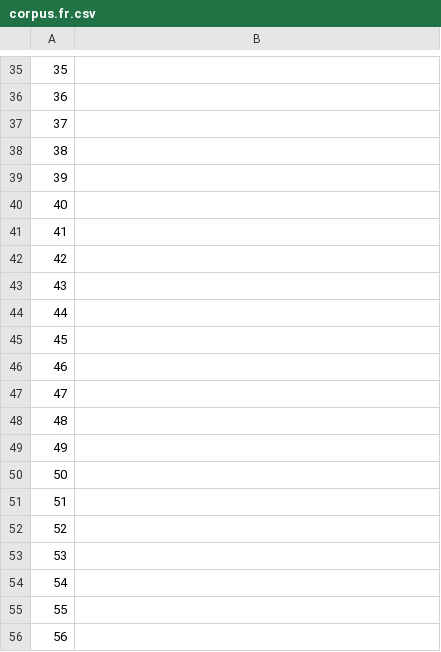
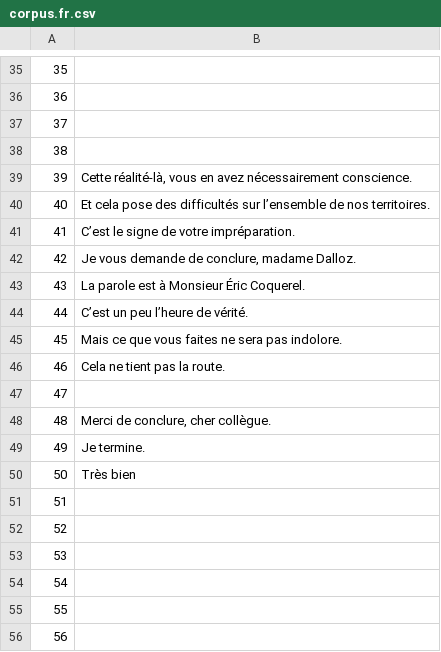
Before and after one commit to common-voice/cv-global-sprint-sentences, a CSV file: corpus.fr.csv, drawn as a sheet; only a part is shown, gaps mark what is left out.

Commit message:
New translations corpus.csv (French)

```diff
--- a/corpus.fr.csv
+++ b/corpus.fr.csv
@@ -38,14 +38,14 @@
 "38",""
-"39",""
-"40",""
-"41",""
-"42",""
-"43",""
-"44",""
-"45",""
-"46",""
+"39","Cette réalité-là, vous en avez nécessairement conscience."
+"40","Et cela pose des difficultés sur l’ensemble de nos territoires."
+"41","C’est le signe de votre impréparation."
+"42","Je vous demande de conclure, madame Dalloz."
+"43","La parole est à Monsieur Éric Coquerel."
+"44","C’est un peu l’heure de vérité."
+"45","Mais ce que vous faites ne sera pas indolore."
+"46","Cela ne tient pas la route."
 "47",""
-"48",""
-"49",""
-"50",""
+"48","Merci de conclure, cher collègue."
+"49","Je termine."
+"50","Très bien"
 "51",""
```
